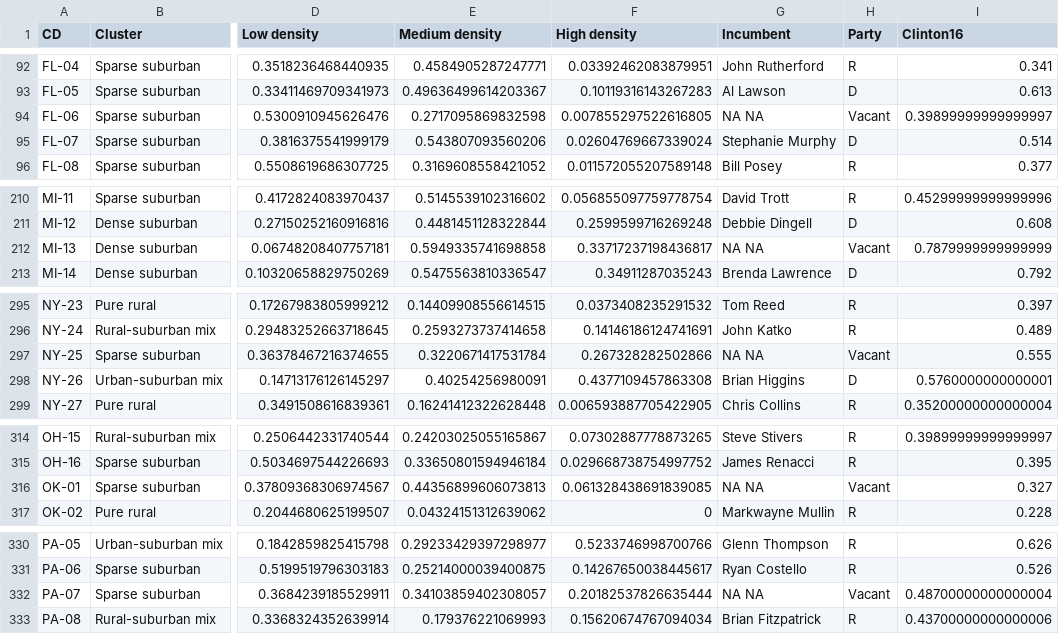
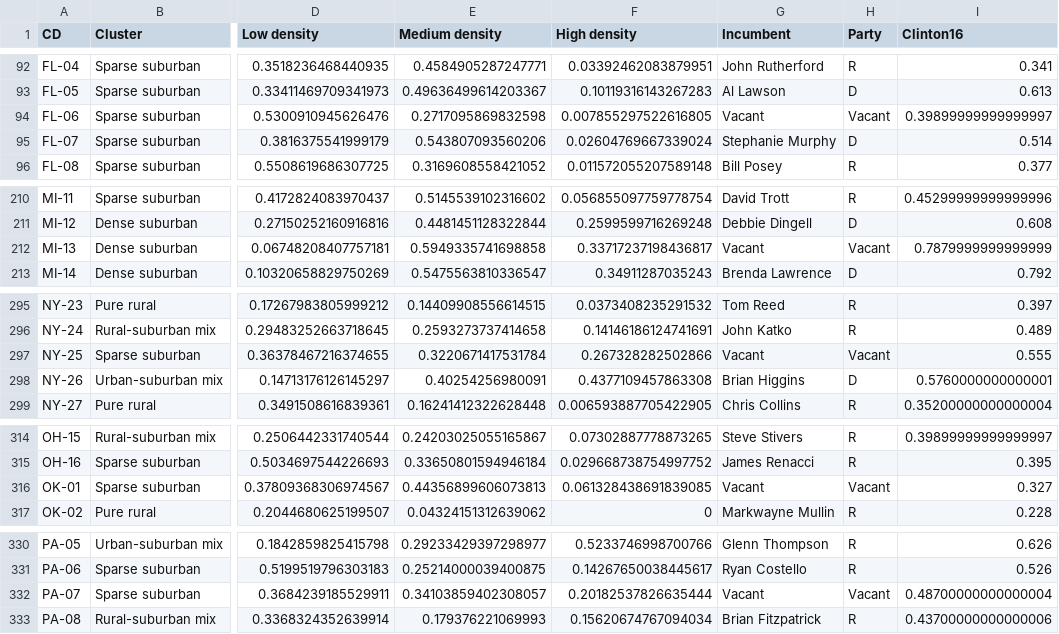
Before and after one commit to theatlantic/citylab-data, a CSV file: citylab-congress/citylab_cdi.csv, drawn as a sheet; only a part is shown, gaps mark what is left out; the diff covers the shown part only; the diff names each change by its address in the sheet, - before the commit and + after, or states it on an @@ line.

Commit message:
More fixes to vacant seats

```diff
--- a/citylab-congress/citylab_cdi.csv
+++ b/citylab-congress/citylab_cdi.csv
-G94 (Incumbent): NA NA
+G94 (Incumbent): Vacant
-G212 (Incumbent): NA NA
+G212 (Incumbent): Vacant
-G297 (Incumbent): NA NA
+G297 (Incumbent): Vacant
-G316 (Incumbent): NA NA
+G316 (Incumbent): Vacant
-G332 (Incumbent): NA NA
+G332 (Incumbent): Vacant
```
Also changed, not shown: 2 edited cells elsewhere in this file, citylab-congress/data/district_summary.csv, 1 other file.
